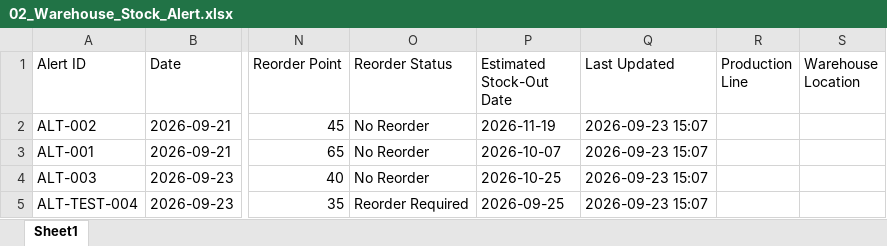
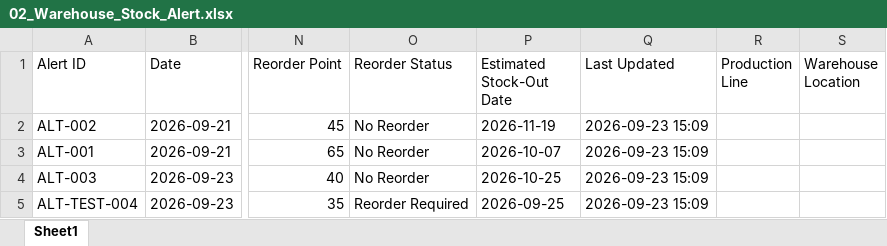
Before and after one commit to hibaelfentis0-cyber/gestion-stocks-alertes, an Excel workbook: 02_Warehouse_Stock_Alert.xlsx, sheet Sheet1, drawn as a sheet; only a part is shown, gaps mark what is left out; values as stored, in another font and other column widths than the file's, no borders; the diff names each change by its address in the sheet, - before the commit and + after, or states it on an @@ line.

Commit message:
Update 📦 Warehouse

```diff
--- a/02_Warehouse_Stock_Alert.xlsx (sheet Sheet1)
+++ b/02_Warehouse_Stock_Alert.xlsx (sheet Sheet1)
-Q2:Q5 (Last Updated): 2026-09-23 15:07
+Q2:Q5 (Last Updated): 2026-09-23 15:09
```
